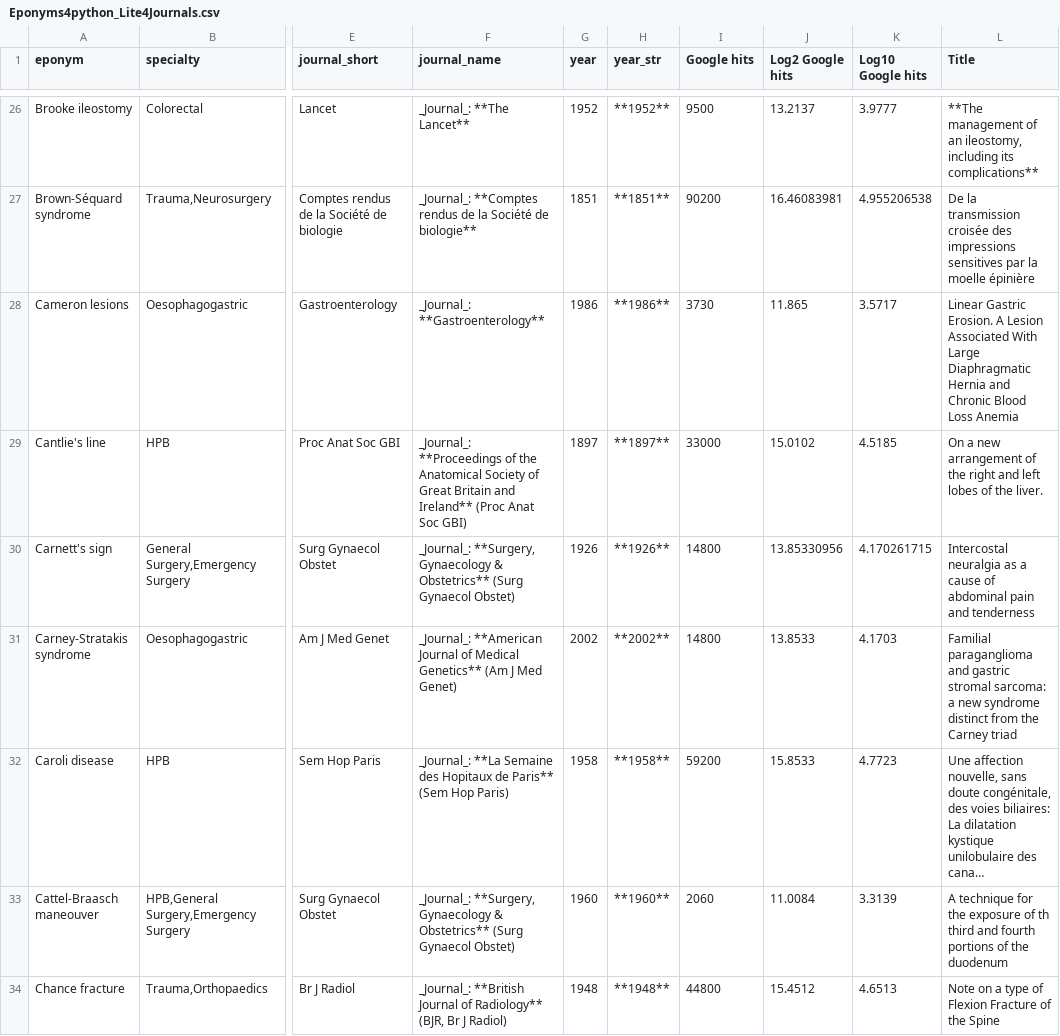
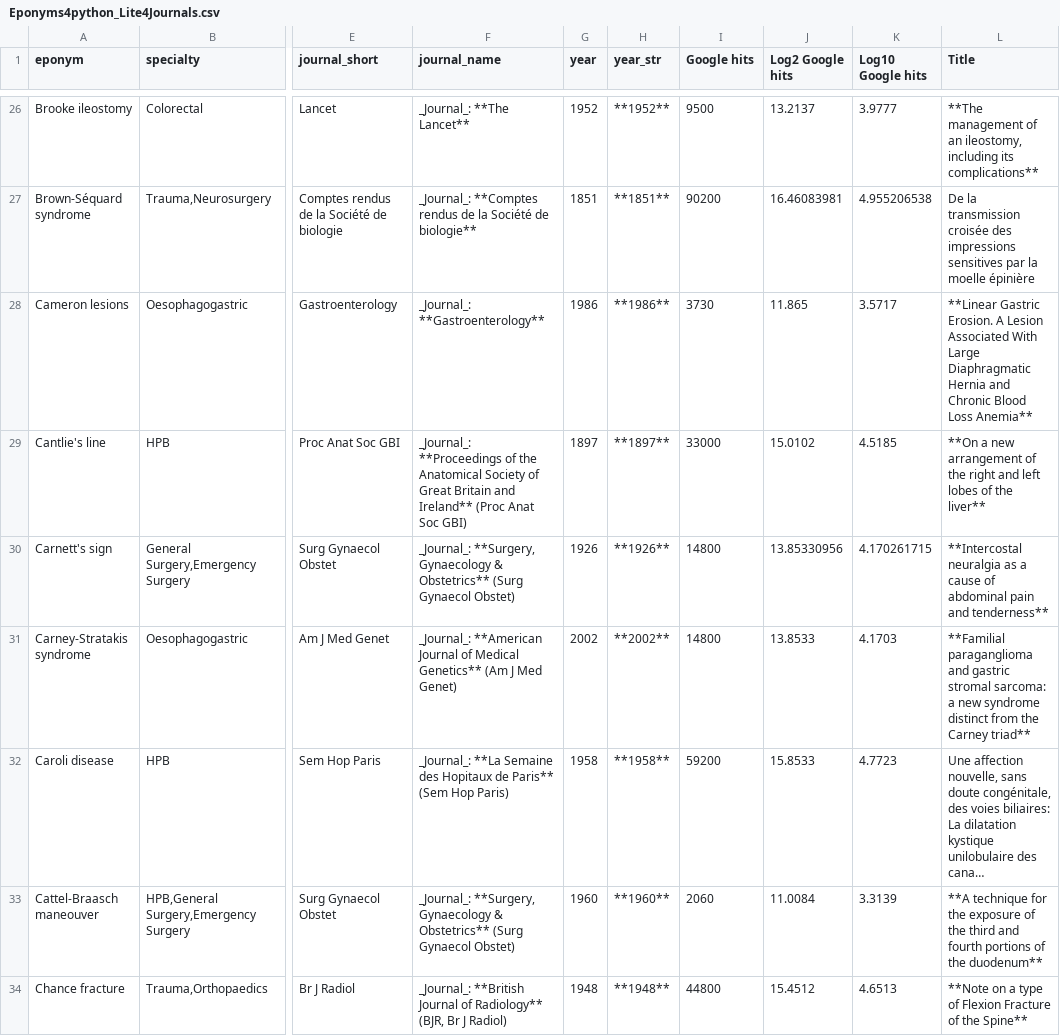
Before and after one commit to HayesAJ83/SurgicalEps_01, a CSV file: Eponyms4python_Lite4Journals.csv, drawn as a sheet; only a part is shown, gaps mark what is left out; long unchanged cells end in …; the diff covers the shown part only; the diff names each change by its address in the sheet, - before the commit and + after, or states it on an @@ line.

Commit message:
Add files via upload

```diff
--- a/Eponyms4python_Lite4Journals.csv
+++ b/Eponyms4python_Lite4Journals.csv
-L28 (Title): Linear Gastric Erosion. A Lesion Associated With Large Diaphragmatic Hernia and Chronic Blood Loss Anemia
+L28 (Title): **Linear Gastric Erosion. A Lesion Associated With Large Diaphragmatic Hernia and Chronic Blood Loss Anemia**
-L29 (Title): On a new arrangement of the right and left lobes of the liver.
+L29 (Title): **On a new arrangement of the right and left lobes of the liver**
-L30 (Title): Intercostal neuralgia as a cause of abdominal pain and tenderness
+L30 (Title): **Intercostal neuralgia as a cause of abdominal pain and tenderness**
-L31 (Title): Familial paraganglioma and gastric stromal sarcoma: a new syndrome distinct from the Carney triad
+L31 (Title): **Familial paraganglioma and gastric stromal sarcoma: a new syndrome distinct from the Carney triad**
-L33 (Title): A technique for the exposure of th third and fourth portions of the duodenum
+L33 (Title): **A technique for the exposure of the third and fourth portions of the duodenum**
-L34 (Title): Note on a type of Flexion Fracture of the Spine
+L34 (Title): **Note on a type of Flexion Fracture of the Spine**
```
Also changed, not shown: 92 edited cells elsewhere in this file.
